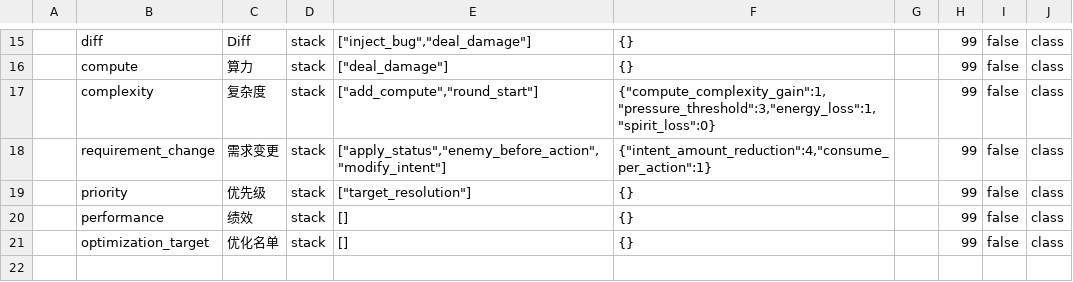
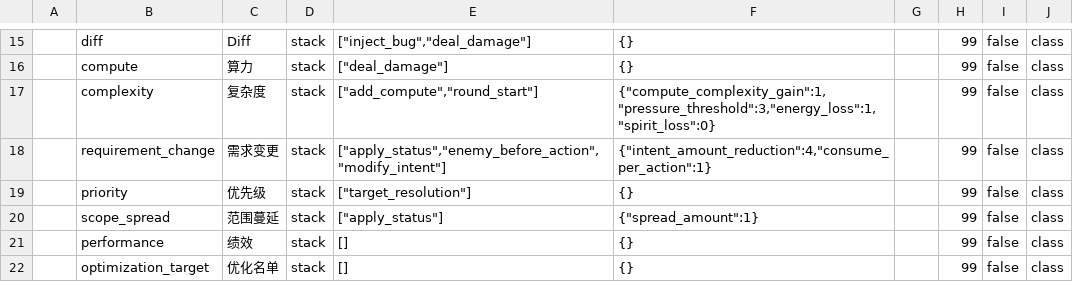
Before and after one commit to k1ngr4m/withgai, a CSV file: DataTables/Datas/StatusDef.csv, drawn as a sheet; only a part is shown, gaps mark what is left out; the diff names each change by its address in the sheet, - before the commit and + after, or states it on an @@ line.

Commit message:
Implement PM scope spread card

```diff
--- a/DataTables/Datas/StatusDef.csv
+++ b/DataTables/Datas/StatusDef.csv
+row 20:  | scope_spread | 范围蔓延 | stack | ["apply_status"] | {"spread_amount":1} |  | 99 | false | class
```
Also changed, not shown: DataTables/Datas/CardDef.csv, DataTables/Datas/EffectEntryDef.csv, 11 other files.
